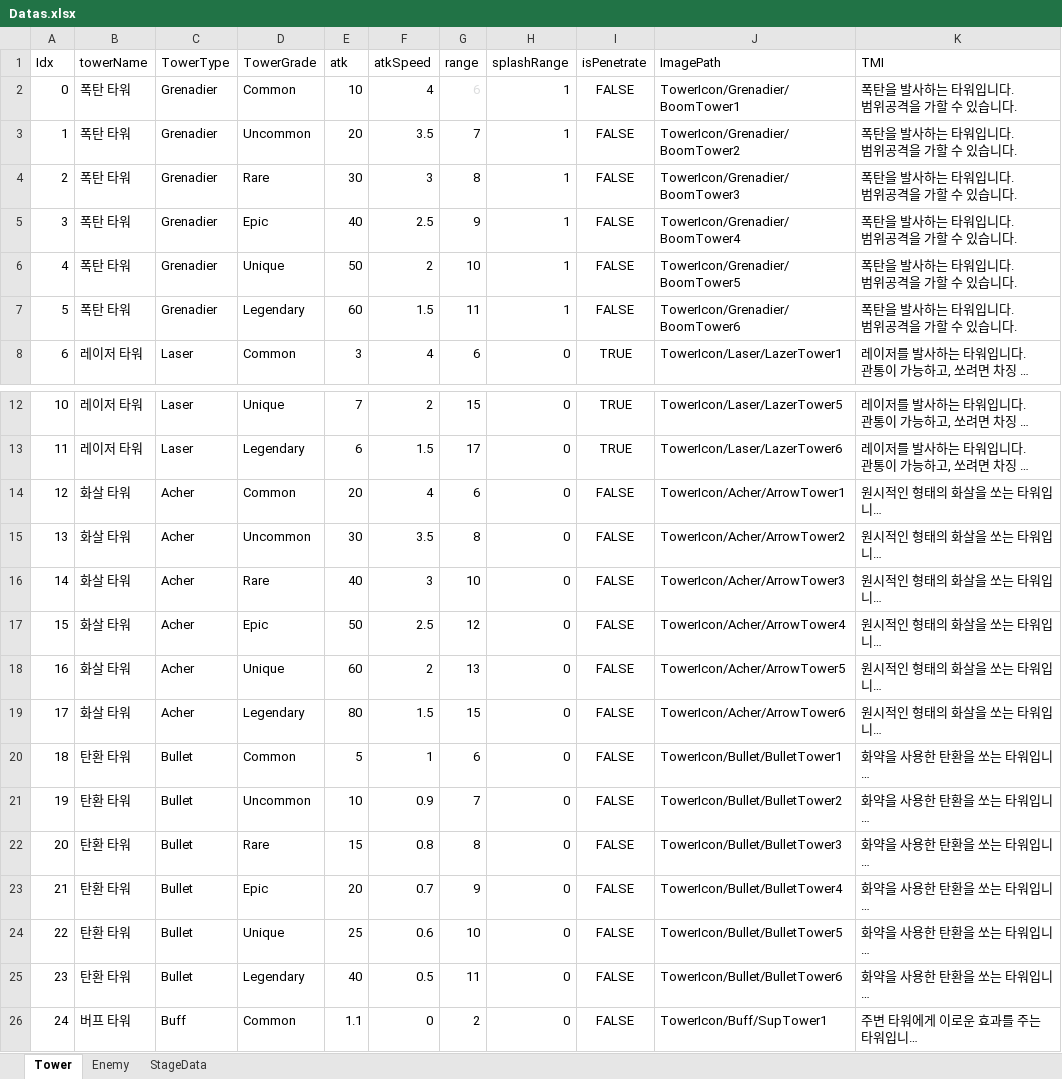
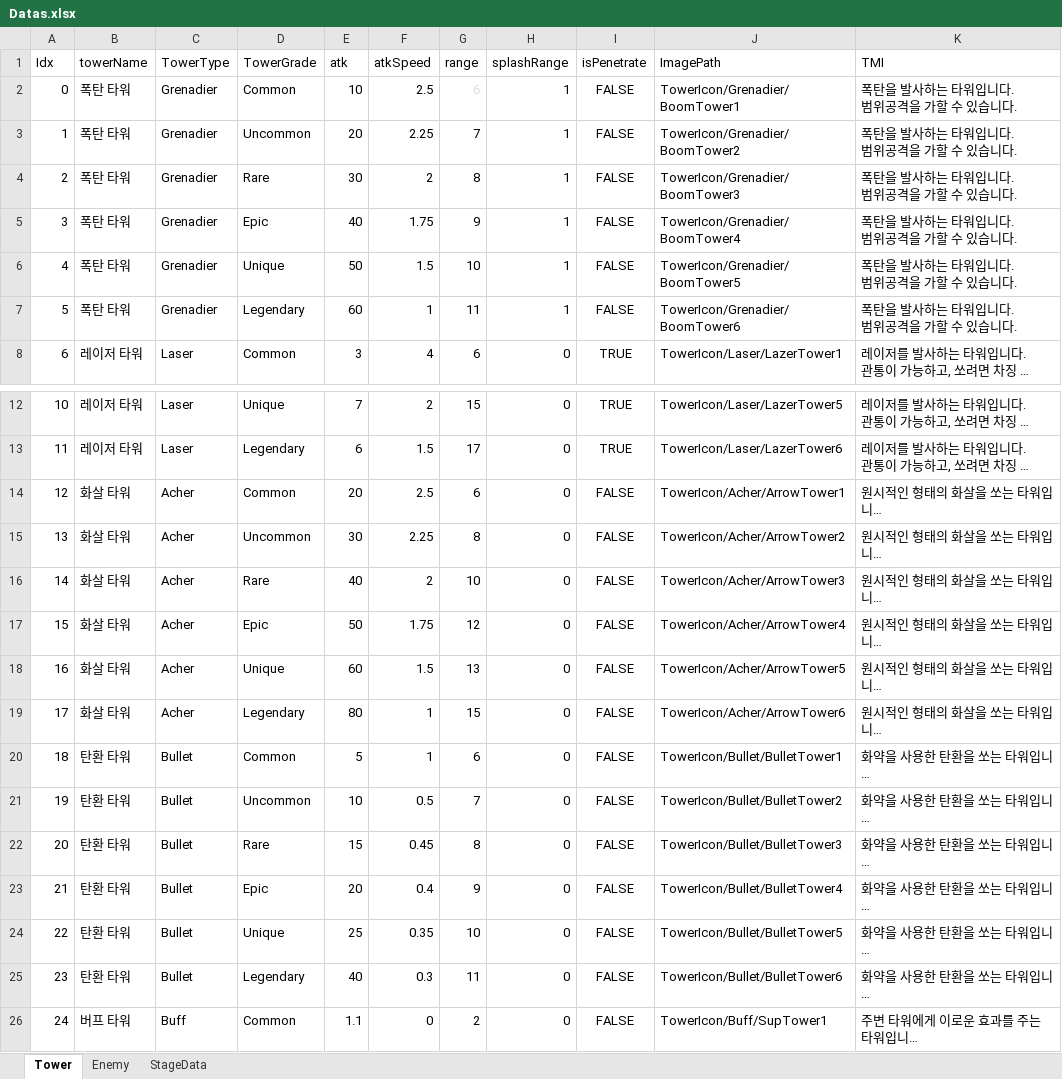
Before and after one commit to rtq9731/CubeDefense, an Excel workbook: TrickyTowerDefense/Assets/Data/Datas.xlsx, sheet Tower, drawn as a sheet; only a part is shown, gaps mark what is left out; long unchanged cells end in …; values as stored, in another font and other column widths than the file's, no borders; the diff names each change by its address in the sheet, - before the commit and + after, or states it on an @@ line.

Commit message:
공격 속도 더 빠르게 했음

```diff
--- a/TrickyTowerDefense/Assets/Data/Datas.xlsx (sheet Tower)
+++ b/TrickyTowerDefense/Assets/Data/Datas.xlsx (sheet Tower)
-F2 (atkSpeed): 4
+F2 (atkSpeed): 2.5
-F3 (atkSpeed): 3.5
+F3 (atkSpeed): 2.25
-F4 (atkSpeed): 3
+F4 (atkSpeed): 2
-F5 (atkSpeed): 2.5
+F5 (atkSpeed): 1.75
-F6 (atkSpeed): 2
+F6 (atkSpeed): 1.5
-F7 (atkSpeed): 1.5
+F7 (atkSpeed): 1
-F14 (atkSpeed): 4
+F14 (atkSpeed): 2.5
-F15 (atkSpeed): 3.5
+F15 (atkSpeed): 2.25
-F16 (atkSpeed): 3
+F16 (atkSpeed): 2
-F17 (atkSpeed): 2.5
+F17 (atkSpeed): 1.75
-F18 (atkSpeed): 2
+F18 (atkSpeed): 1.5
-F19 (atkSpeed): 1.5
+F19 (atkSpeed): 1
-F21 (atkSpeed): 0.9
+F21 (atkSpeed): 0.5
-F22 (atkSpeed): 0.8
+F22 (atkSpeed): 0.45
-F23 (atkSpeed): 0.7
+F23 (atkSpeed): 0.4
-F24 (atkSpeed): 0.6
+F24 (atkSpeed): 0.35
-F25 (atkSpeed): 0.5
+F25 (atkSpeed): 0.3
```
